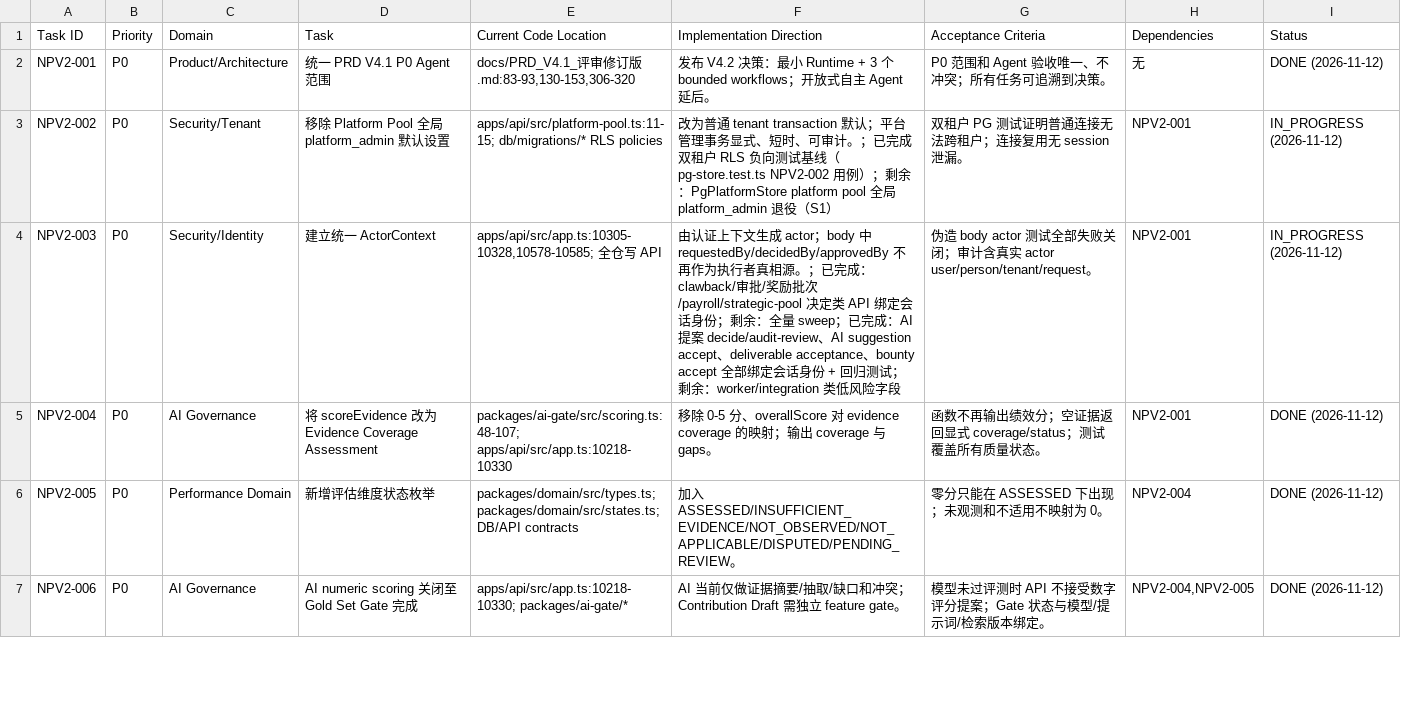
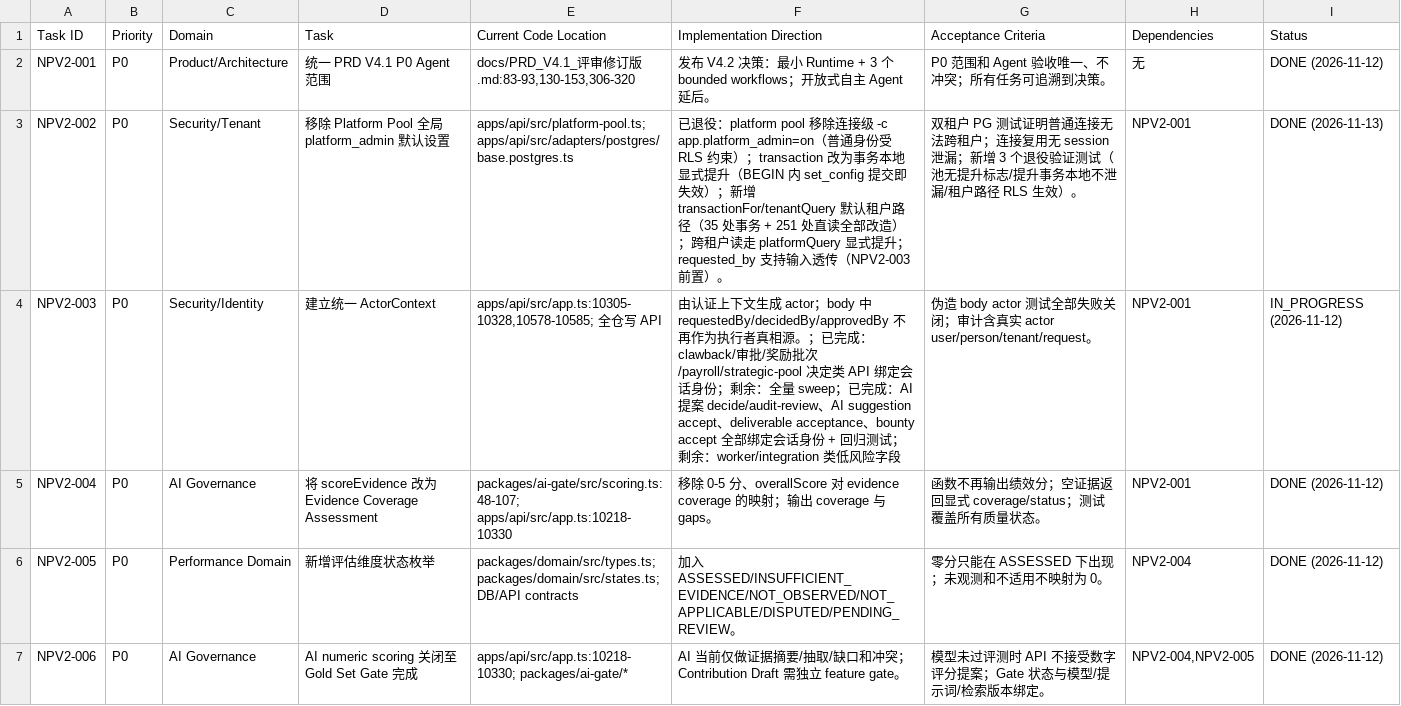
Before and after one commit to kerrysmith134-sketch/anari-incentive, a CSV file: docs/v2/TASK_BACKLOG.csv, drawn as a sheet; only a part is shown.

Commit message:
security(api): retire blanket platform_admin from platform pool; explicit tx-local elevation (NPV2-002, S1)
- platform-pool.ts 移除连接级 -c app.platform_admin=on：池连接回归普通
  身份，RLS 全程生效，不再整池会话管理员
- PgPlatformStoreBase：transaction 改为事务本地显式提升（BEGIN 内
  set_config('app.platform_admin','on',true)，提交/回滚即失效）；新增
  transactionFor(tenantId) 默认租户路径与 tenantQuery/platformQuery
  单条上下文只读助手
- 37 处事务全部改写为 transactionFor 租户上下文；251 处无上下文直读
  改写为 tenantQuery；跨租户平台读（setInvoiceStatus）走 platformQuery
  显式提升
- createCalculationRun 的 requested_by 支持输入透传（默认兼容既有演示
  请求人），contracts schema 同步 + manifest 再生成（NPV2-003 前置）
- 新增 3 个退役验证测试：池连接无提升标志且治理表 RLS 生效 / 提升事务
  本地、提交后不泄漏 / 租户路径无提升可正常读写
- store-contract 契约套件迁入独立租户与人员，消除与演示租户结算清扫
  的数据耦合；test-pg.sh 并入契约套件（89 用例）
- 回归：typecheck 0、单测 859、PG 89（含契约 16）、E2E 108 全绿
- backlog：NPV2-002 → DONE（P0 安全大项清零）

```diff
--- a/docs/v2/TASK_BACKLOG.csv
+++ b/docs/v2/TASK_BACKLOG.csv
@@ -2,3 +2,3 @@
 NPV2-001,P0,Product/Architecture,统一 PRD V4.1 P0 Agent 范围,"docs/PRD_V4.1_评审修订版.md:83-93,130-153,306-320",发布 V4.2 决策：最小 Runtime + 3 个 bounded workflows；开放式自主 Agent 延后。,P0 范围和 Agent 验收唯一、不冲突；所有任务可追溯到决策。,无,DONE (2026-11-12)
-NPV2-002,P0,Security/Tenant,移除 Platform Pool 全局 platform_admin 默认设置,apps/api/src/platform-pool.ts:11-15; db/migrations/* RLS policies,改为普通 tenant transaction 默认；平台管理事务显式、短时、可审计。；已完成双租户 RLS 负向测试基线（pg-store.test.ts NPV2-002 用例）；剩余：PgPlatformStore platform pool 全局 platform_admin 退役（S1）,双租户 PG 测试证明普通连接无法跨租户；连接复用无 session 泄漏。,NPV2-001,IN_PROGRESS (2026-11-12)
+NPV2-002,P0,Security/Tenant,移除 Platform Pool 全局 platform_admin 默认设置,apps/api/src/platform-pool.ts; apps/api/src/adapters/postgres/base.postgres.ts,已退役：platform pool 移除连接级 -c app.platform_admin=on（普通身份受 RLS 约束）；transaction 改为事务本地显式提升（BEGIN 内 set_config 提交即失效）；新增 transactionFor/tenantQuery 默认租户路径（35 处事务 + 251 处直读全部改造）；跨租户读走 platformQuery 显式提升；requested_by 支持输入透传（NPV2-003 前置）。,双租户 PG 测试证明普通连接无法跨租户；连接复用无 session 泄漏；新增 3 个退役验证测试（池无提升标志/提升事务本地不泄漏/租户路径 RLS 生效）。,NPV2-001,DONE (2026-11-13)
 NPV2-003,P0,Security/Identity,建立统一 ActorContext,"apps/api/src/app.ts:10305-10328,10578-10585; 全仓写 API",由认证上下文生成 actor；body 中 requestedBy/decidedBy/approvedBy 不再作为执行者真相源。；已完成：clawback/审批/奖励批次/payroll/strategic-pool 决定类 API 绑定会话身份；剩余：全量 sweep；已完成：AI 提案 decide/audit-review、AI suggestion accept、deliverable acceptance、bounty accept 全部绑定会话身份 + 回归测试；剩余：worker/integration 类低风险字段,伪造 body actor 测试全部失败关闭；审计含真实 actor user/person/tenant/request。,NPV2-001,IN_PROGRESS (2026-11-12)
```
Also changed, not shown: 27 other files.
